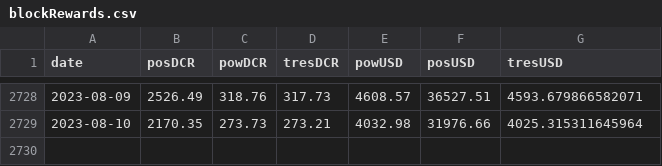
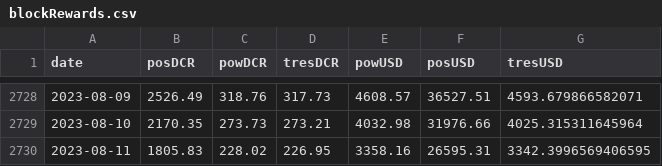
Before and after one commit to bochinchero/dcrpgdata, a CSV file: data/blockRewards.csv, drawn as a sheet; only a part is shown, gaps mark what is left out.

```diff
--- a/data/blockRewards.csv
+++ b/data/blockRewards.csv
@@ -2729 +2729,2 @@ date,posDCR,powDCR,tresDCR,powUSD,posUSD,tresUSD
 2023-08-10,2170.35,273.73,273.21,4032.98,31976.66,4025.315311645964
+2023-08-11,1805.83,228.02,226.95,3358.16,26595.31,3342.3996569406595
```
Also changed, not shown: data/blockVersions.csv, data/rvUSD.csv, 3 other files.
